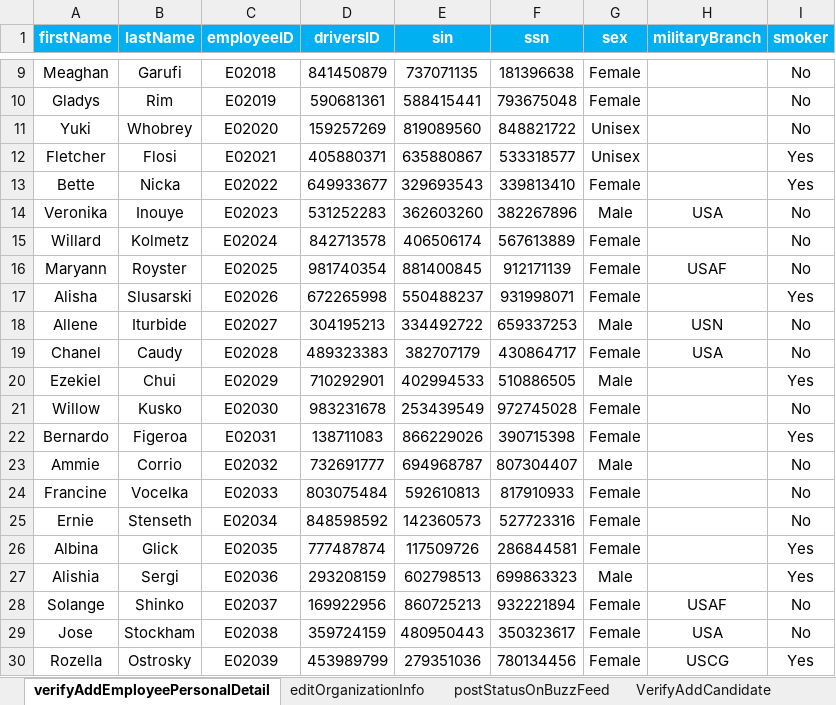
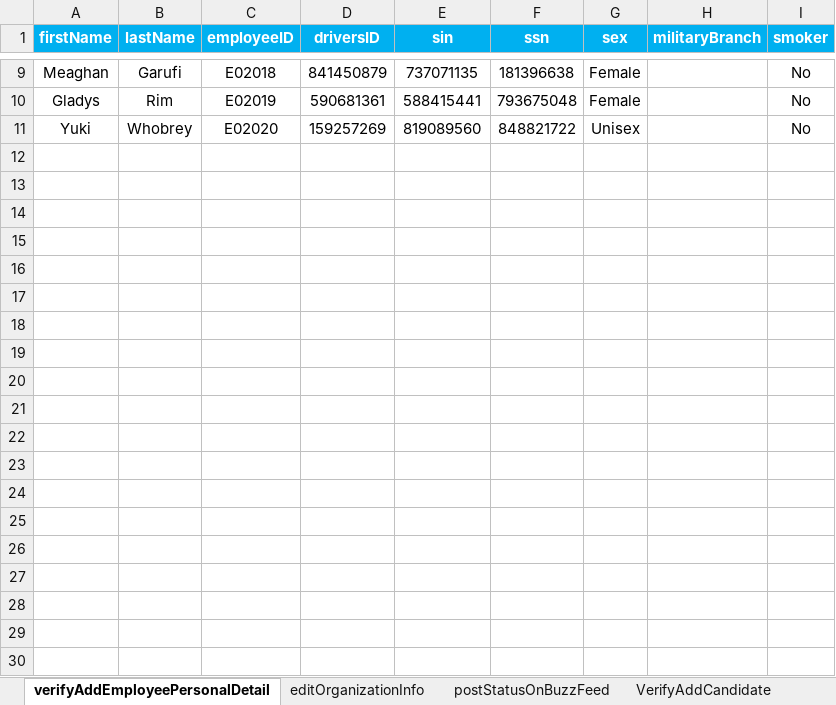
Before and after one commit to sturjja/May2023Team6-Web-Automation-Framework, an Excel workbook: data/orangehrm.xlsx, sheet verifyAddEmployeePersonalDetail, drawn as a sheet; only a part is shown, gaps mark what is left out; values as stored, in another font and other column widths than the file's, no borders; the diff covers the shown part only; the diff names each change by its address in the sheet, - before the commit and + after, or states it on an @@ line.

```diff
--- a/data/orangehrm.xlsx (sheet verifyAddEmployeePersonalDetail)
+++ b/data/orangehrm.xlsx (sheet verifyAddEmployeePersonalDetail)
-row 12: Fletcher | Flosi | E02021 | 405880371 | 635880867 | 533318577 | Unisex |  | Yes
-row 13: Bette | Nicka | E02022 | 649933677 | 329693543 | 339813410 | Female |  | Yes
-row 14: Veronika | Inouye | E02023 | 531252283 | 362603260 | 382267896 | Male | USA | No
-row 15: Willard | Kolmetz | E02024 | 842713578 | 406506174 | 567613889 | Female |  | No
-row 16: Maryann | Royster | E02025 | 981740354 | 881400845 | 912171139 | Female | USAF | No
-row 17: Alisha | Slusarski | E02026 | 672265998 | 550488237 | 931998071 | Female |  | Yes
-row 18: Allene | Iturbide | E02027 | 304195213 | 334492722 | 659337253 | Male | USN | No
-row 19: Chanel | Caudy | E02028 | 489323383 | 382707179 | 430864717 | Female | USA | No
-row 20: Ezekiel | Chui | E02029 | 710292901 | 402994533 | 510886505 | Male |  | Yes
-row 21: Willow | Kusko | E02030 | 983231678 | 253439549 | 972745028 | Female |  | No
-row 22: Bernardo | Figeroa | E02031 | 138711083 | 866229026 | 390715398 | Female |  | Yes
-row 23: Ammie | Corrio | E02032 | 732691777 | 694968787 | 807304407 | Male |  | No
-row 24: Francine | Vocelka | E02033 | 803075484 | 592610813 | 817910933 | Female |  | No
-row 25: Ernie | Stenseth | E02034 | 848598592 | 142360573 | 527723316 | Female |  | No
-row 26: Albina | Glick | E02035 | 777487874 | 117509726 | 286844581 | Female |  | Yes
-row 27: Alishia | Sergi | E02036 | 293208159 | 602798513 | 699863323 | Male |  | Yes
-row 28: Solange | Shinko | E02037 | 169922956 | 860725213 | 932221894 | Female | USAF | No
-row 29: Jose | Stockham | E02038 | 359724159 | 480950443 | 350323617 | Female | USA | No
-row 30: Rozella | Ostrosky | E02039 | 453989799 | 279351036 | 780134456 | Female | USCG | Yes
```
Also changed, not shown: 17 removed rows elsewhere in this sheet, sheet VerifyAddCandidate, 1 other file.
